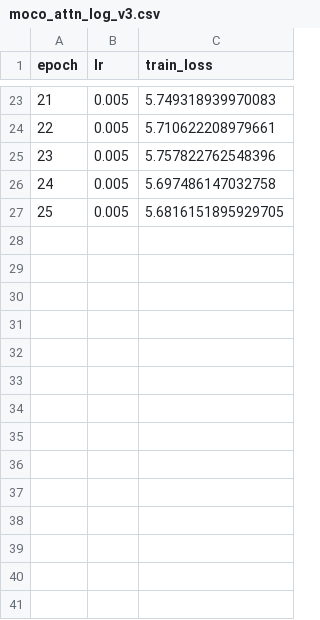
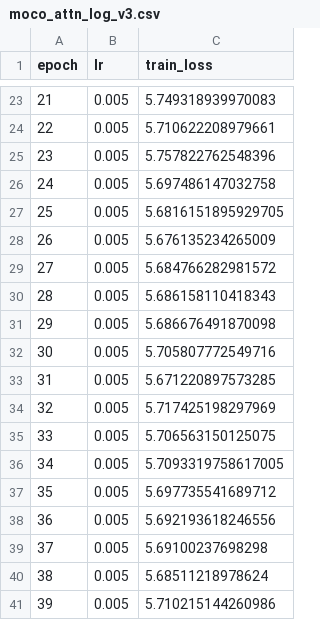
Before and after one commit to mattiaBarbo2002/TESI, a CSV file: notebooks/plots/artifact/moco_attn_log_v3.csv, drawn as a sheet; only a part is shown, gaps mark what is left out.

```diff
--- a/notebooks/plots/artifact/moco_attn_log_v3.csv
+++ b/notebooks/plots/artifact/moco_attn_log_v3.csv
@@ -27 +27,15 @@ epoch,lr,train_loss
 25,0.005,5.6816151895929705
+26,0.005,5.676135234265009
+27,0.005,5.684766282981572
+28,0.005,5.686158110418343
+29,0.005,5.686676491870098
+30,0.005,5.705807772549716
+31,0.005,5.671220897573285
+32,0.005,5.717425198297969
+33,0.005,5.706563150125075
+34,0.005,5.7093319758617005
+35,0.005,5.697735541689712
+36,0.005,5.692193618246556
+37,0.005,5.69100237698298
+38,0.005,5.68511218978624
+39,0.005,5.710215144260986
```
Also changed, not shown: notebooks/plots/artifact/autoencoder_attn_OPT_log_v1.csv, 45 other files.
